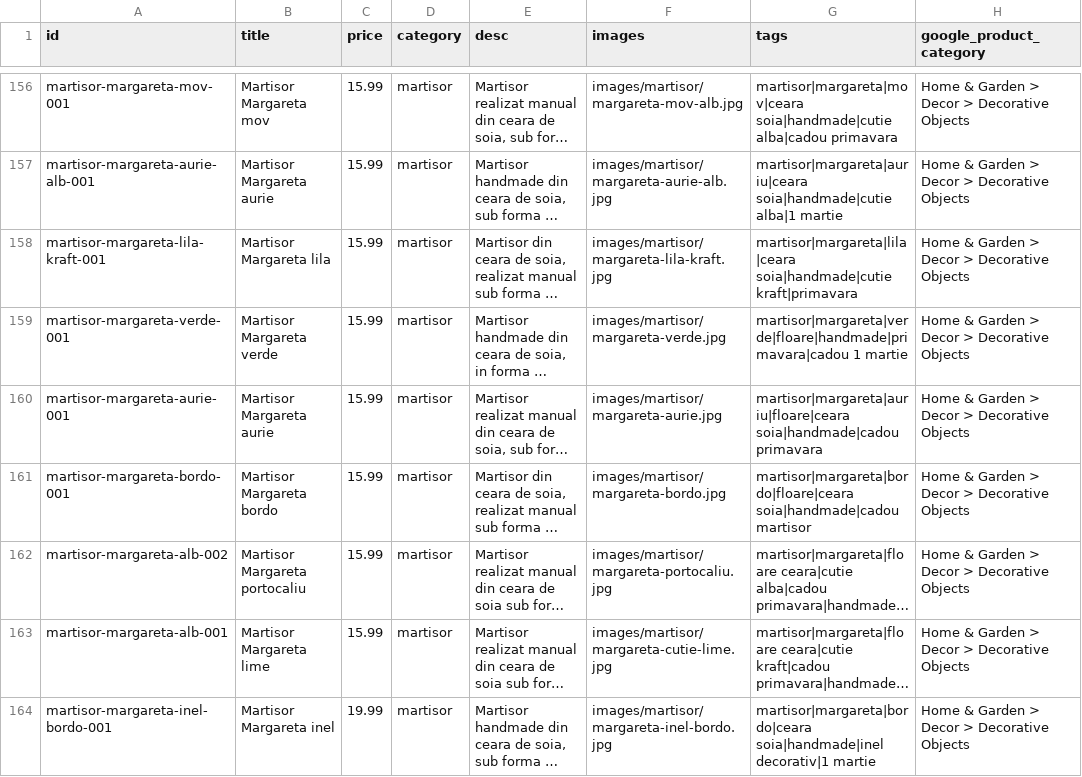
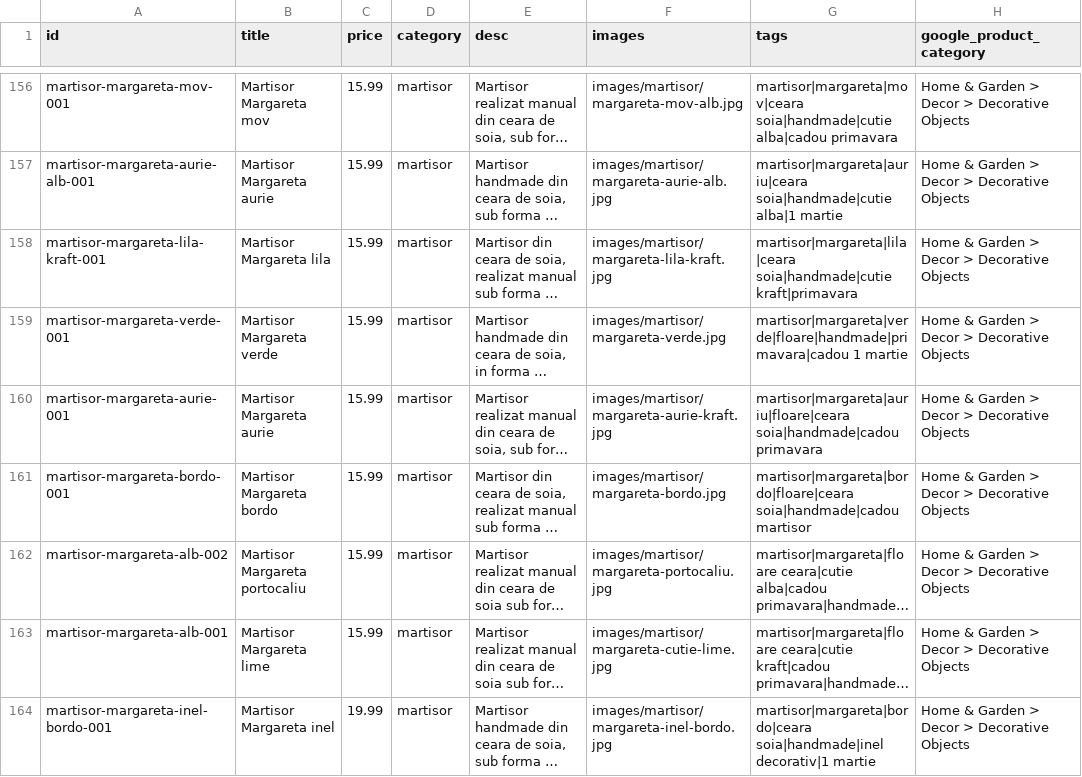
Before and after one commit to ionitadelia2-hub/boundlesscollection-site, a CSV file: content/products.csv, drawn as a sheet; only a part is shown, gaps mark what is left out; long unchanged cells end in …; the diff names each change by its address in the sheet, - before the commit and + after, or states it on an @@ line.

```diff
--- a/content/products.csv
+++ b/content/products.csv
-F160 (images): images/martisor/margareta-aurie.jpg
+F160 (images): images/martisor/margareta-aurie-kraft.jpg
```
Also changed, not shown: public/content/products.csv, public/feeds/products-merchant.csv, 5 other files.
